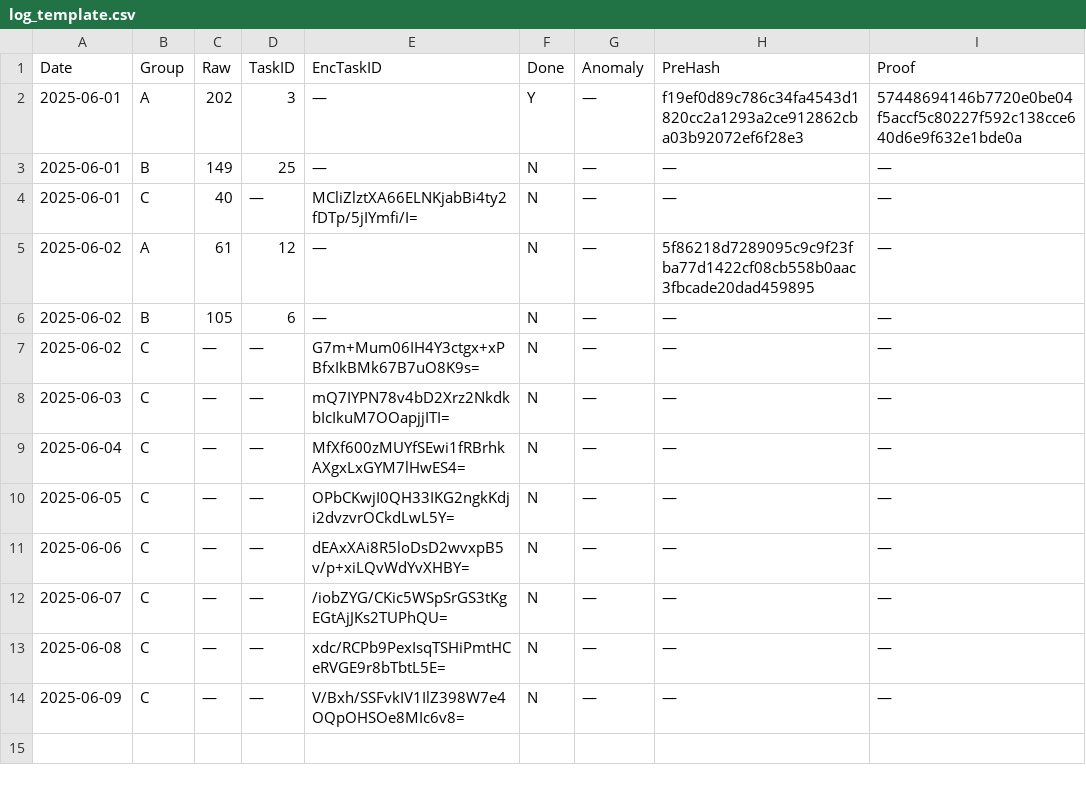
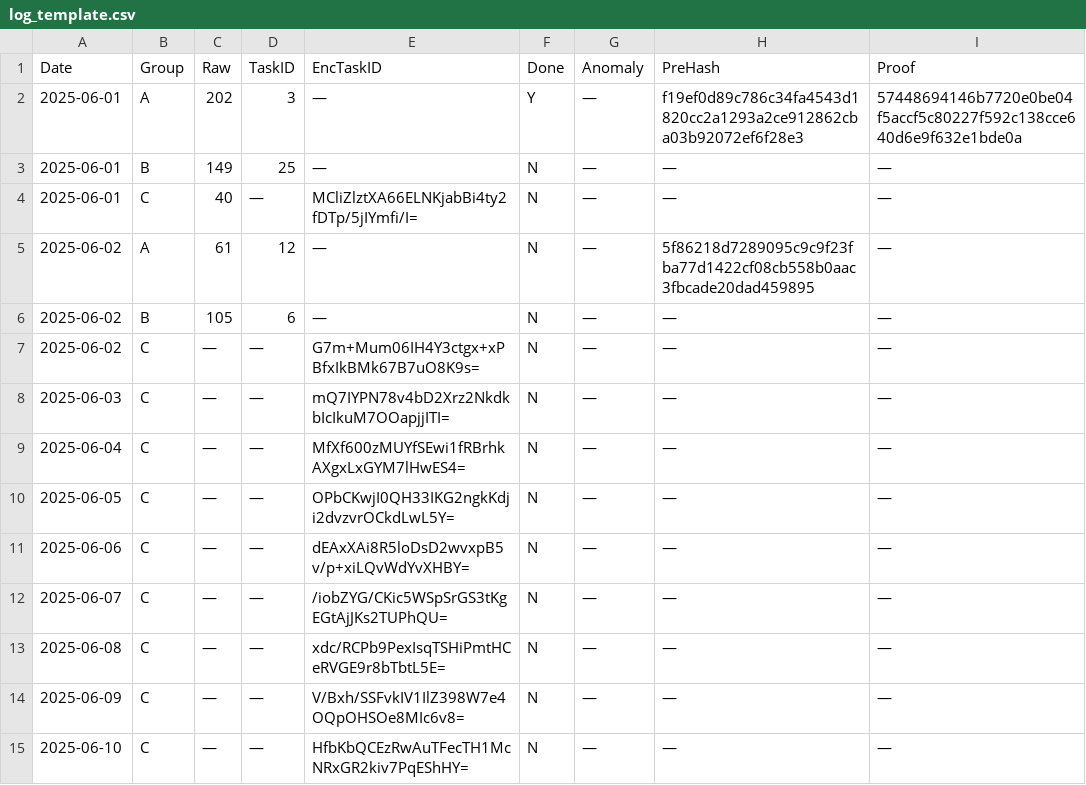
Before and after one commit to aleks3ewe/BlindEntropyFork, a CSV file: logs/log_template.csv, drawn as a sheet; the diff names each change by its address in the sheet, - before the commit and + after, or states it on an @@ line.

```diff
--- a/logs/log_template.csv
+++ b/logs/log_template.csv
+row 15: 2025-06-10 | C | — | — | HfbKbQCEzRwAuTFecTH1McNRxGR2kiv7PqEShHY= | N | — | — | —
```
Also changed, not shown: 1 other file.
